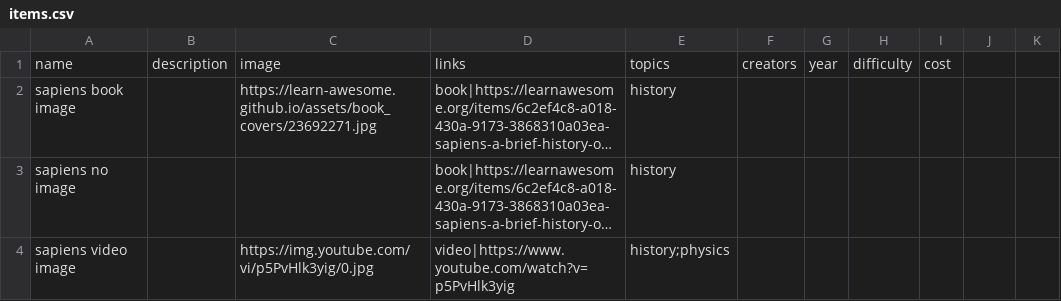
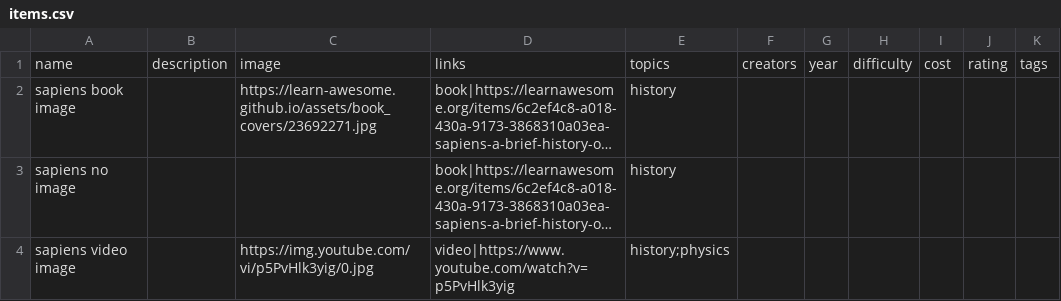
Before and after one commit to learn-awesome/learndb, a CSV file: db/items.csv, drawn as a sheet; long unchanged cells end in …; the diff names each change by its address in the sheet, - before the commit and + after, or states it on an @@ line.

```diff
--- a/db/items.csv
+++ b/db/items.csv
-J1: (empty)
+J1: rating
-K1: (empty)
+K1: tags
```
Also changed, not shown: 6 other files.
